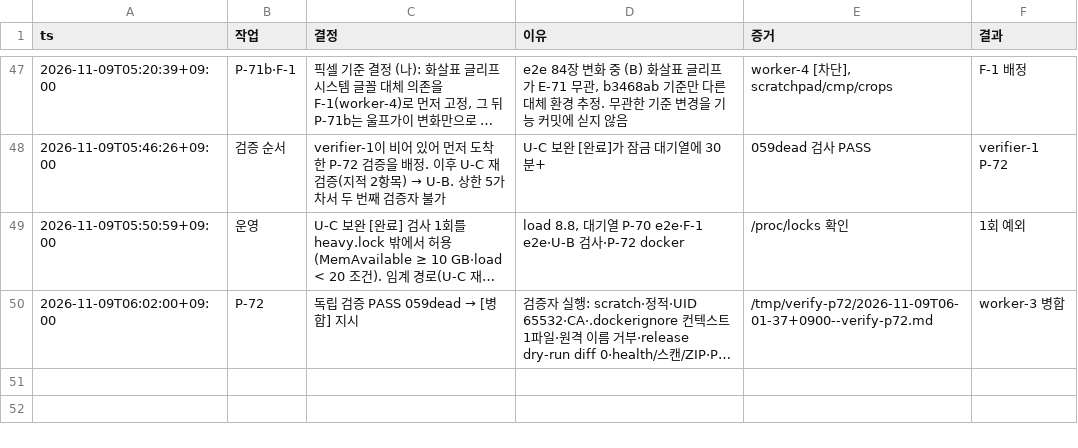
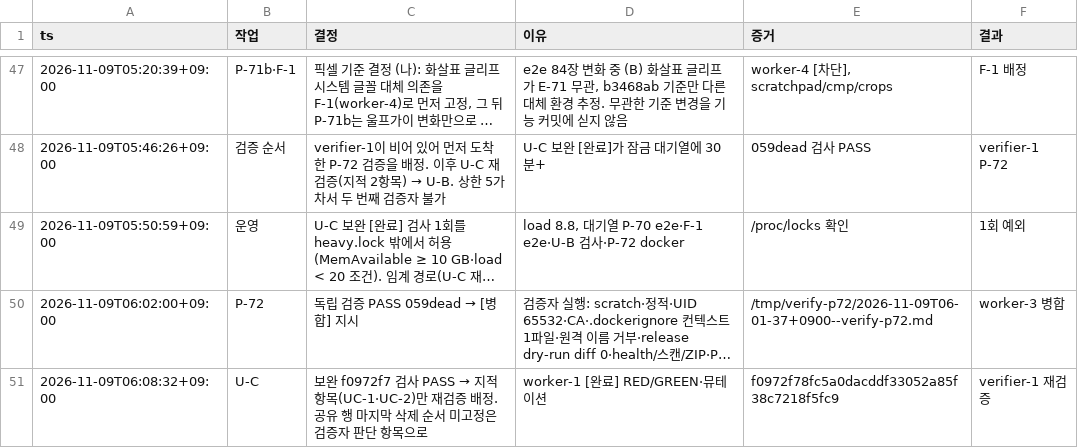
Before and after one commit to taison-hwang/oh-my-manhwabbang, a TSV file: docs/status/decisions.tsv, drawn as a sheet; only a part is shown, gaps mark what is left out; long unchanged cells end in …; the diff names each change by its address in the sheet, - before the commit and + after, or states it on an @@ line.

```diff
--- a/docs/status/decisions.tsv
+++ b/docs/status/decisions.tsv
+row 51: 2026-11-09T06:08:32+09:00 | U-C | 보완 f0972f7 검사 PASS → 지적 항목(UC-1·UC-2)만 재검증 배정. 공유 행 마지막 삭제 순서 미고정은 검증자 판단 항목으로 | worker-1 [완료] RED/GREEN·뮤테이션 | f0972f78fc5a0dacddf33052a85f38c7218f5fc9 | verifier-1 재검증
```
Also changed, not shown: 1 other file.
